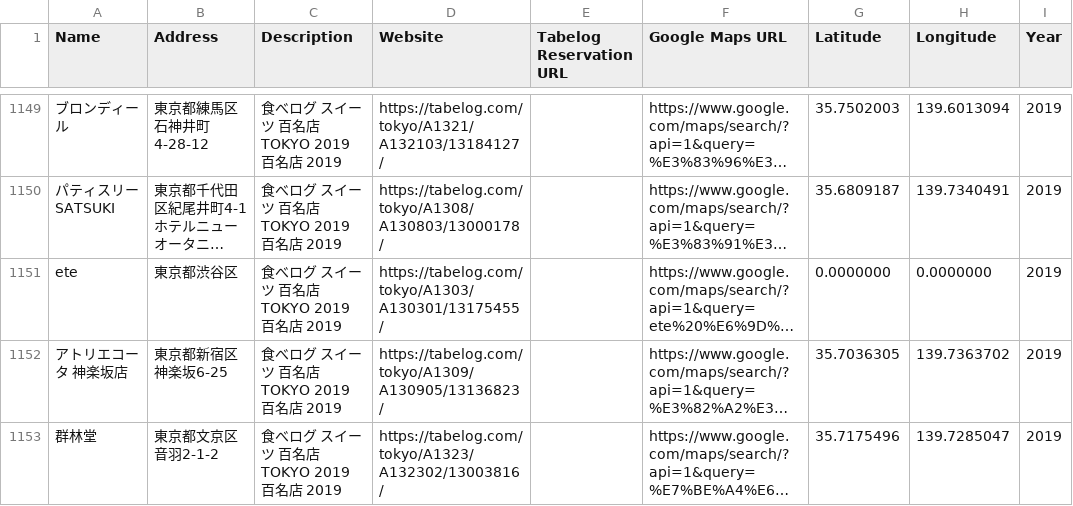
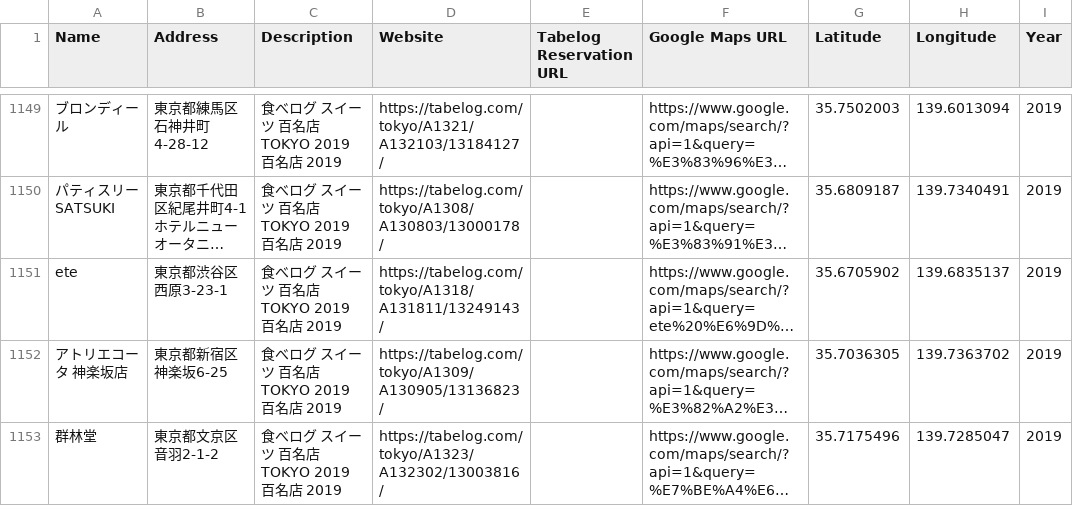
Before and after one commit to Npieju/hyakumeiten-list, a CSV file: data/2019/all.csv, drawn as a sheet; only a part is shown, gaps mark what is left out; long unchanged cells end in …; the diff names each change by its address in the sheet, - before the commit and + after, or states it on an @@ line.

```diff
--- a/data/2019/all.csv
+++ b/data/2019/all.csv
-B1151 (Address): 東京都渋谷区
+B1151 (Address): 東京都渋谷区西原3-23-1
-D1151 (Website): https://tabelog.com/tokyo/A1303/A130301/13175455/
+D1151 (Website): https://tabelog.com/tokyo/A1318/A131811/13249143/
-G1151 (Latitude): 0.0000000
+G1151 (Latitude): 35.6705902
-H1151 (Longitude): 0.0000000
+H1151 (Longitude): 139.6835137
```
Also changed, not shown: data/all_years/by_genre/creative_innovative.csv, data/all_years/by_genre/japanese.csv, 30 other files.
